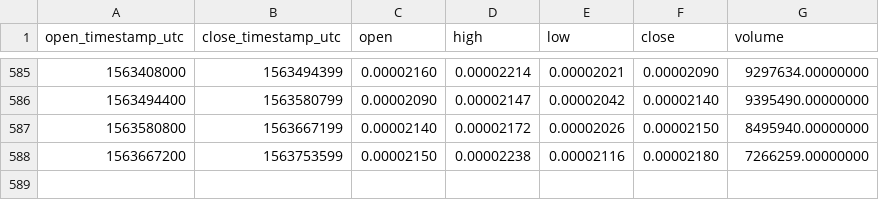
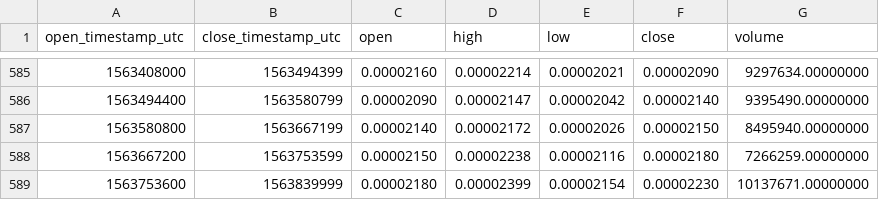
Before and after one commit to cryptobigbro/binance-LENDETH, a CSV file: binance-LENDETH-1d.csv, drawn as a sheet; only a part is shown, gaps mark what is left out.

Commit message:
Update OHLCV data.

```diff
--- a/binance-LENDETH-1d.csv
+++ b/binance-LENDETH-1d.csv
@@ -588 +588,2 @@ open_timestamp_utc,close_timestamp_utc,open,high,low,close,volume
 1563667200,1563753599,0.00002150,0.00002238,0.00002116,0.00002180,7266259.00000000
+1563753600,1563839999,0.00002180,0.00002399,0.00002154,0.00002230,10137671.00000000
```
Also changed, not shown: 1 other file.
